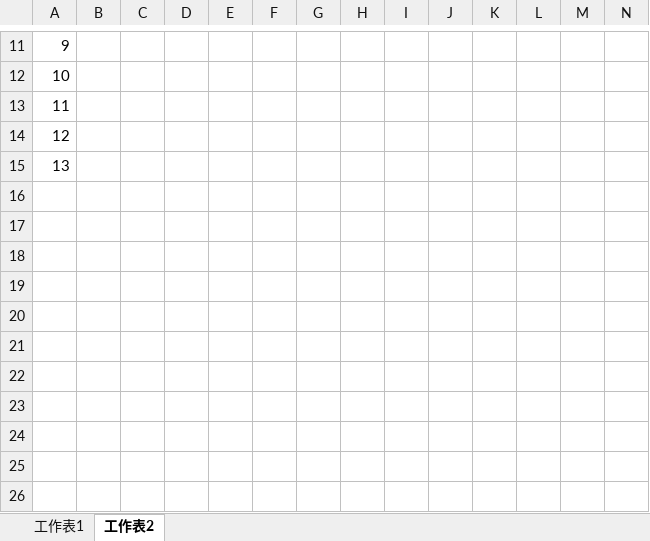
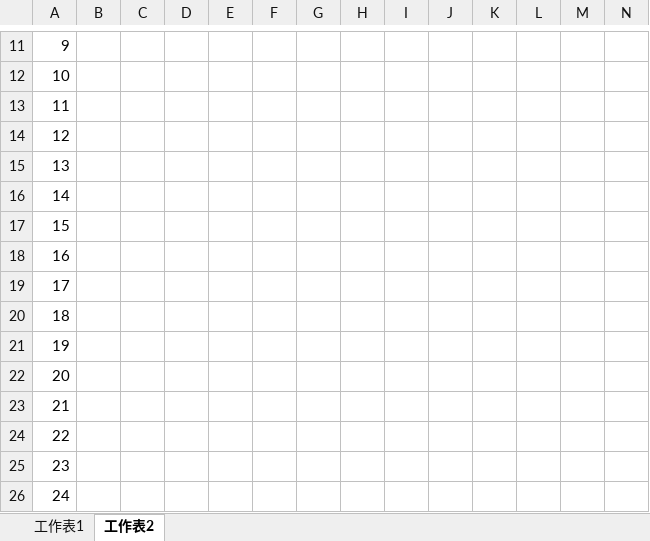
Before and after one commit to adamShiau/adamShiau_Python, an Excel workbook: myAPI/5_readIMU_GPS/layout.xlsx, sheet 工作表2, drawn as a sheet; only a part is shown, gaps mark what is left out; values as stored, in another font and other column widths than the file's, no cell formats; rows hold the shown columns only; the diff names each change by its address in the sheet, - before the commit and + after, or states it on an @@ line.

```diff
--- a/myAPI/5_readIMU_GPS/layout.xlsx (sheet 工作表2)
+++ b/myAPI/5_readIMU_GPS/layout.xlsx (sheet 工作表2)
+row 16: 14
+row 17: 15
+row 18: 16
+row 19: 17
+row 20: 18
+row 21: 19
+row 22: 20
+row 23: 21
+row 24: 22
+row 25: 23
+row 26: 24
```
Also changed, not shown: cell formats, formulas that keep their value, 5 other files.
